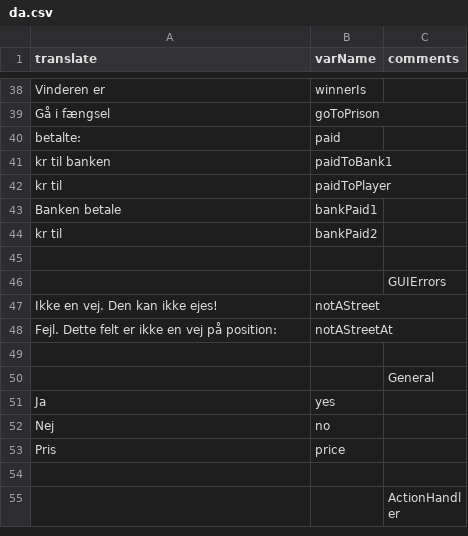
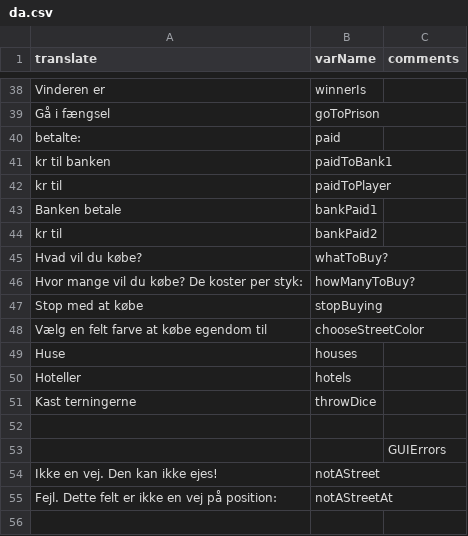
Before and after one commit to Greve2001/CDIO-final, a CSV file: src/main/resources/languages/da.csv, drawn as a sheet; only a part is shown, gaps mark what is left out; the shorter side is filled out with more unchanged rows.

Commit message:
Implemented function for players to buy houses and hotel

```diff
--- a/src/main/resources/languages/da.csv
+++ b/src/main/resources/languages/da.csv
@@ -44,2 +44,9 @@ Gå i fængsel,goToPrison
  kr til ,bankPaid2
+Hvad vil du købe?,whatToBuy?
+Hvor mange vil du købe? De koster per styk: ,howManyToBuy?
+Stop med at købe,stopBuying
+Vælg en felt farve at købe egendom til,chooseStreetColor
+Huse,houses
+Hoteller,hotels
+Kast terningerne,throwDice
 
```
Also changed, not shown: 1 other file.
